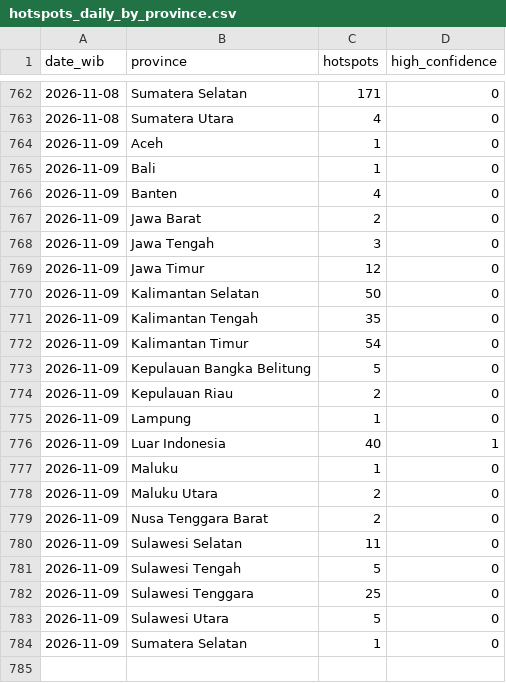
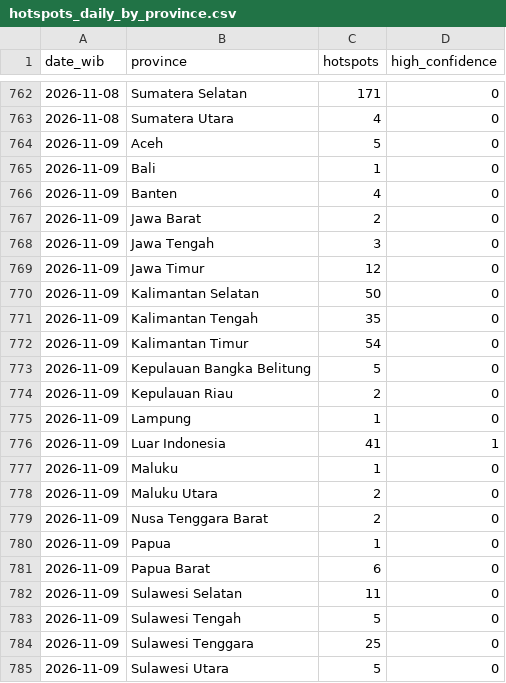
Before and after one commit to Din131/indonesia-haze-monitor, a CSV file: data/hotspots_daily_by_province.csv, drawn as a sheet; only a part is shown, gaps mark what is left out; the shorter side is filled out with more unchanged rows.

```diff
--- a/data/hotspots_daily_by_province.csv
+++ b/data/hotspots_daily_by_province.csv
@@ -763,3 +763,3 @@ date_wib,province,hotspots,high_confidence
 2026-11-08,Sumatera Utara,4,0
-2026-11-09,Aceh,1,0
+2026-11-09,Aceh,5,0
 2026-11-09,Bali,1,0
@@ -775,3 +775,3 @@ date_wib,province,hotspots,high_confidence
 2026-11-09,Lampung,1,0
-2026-11-09,Luar Indonesia,40,1
+2026-11-09,Luar Indonesia,41,1
 2026-11-09,Maluku,1,0
@@ -779,2 +779,4 @@ date_wib,province,hotspots,high_confidence
 2026-11-09,Nusa Tenggara Barat,2,0
+2026-11-09,Papua,1,0
+2026-11-09,Papua Barat,6,0
 2026-11-09,Sulawesi Selatan,11,0
```
Also changed, not shown: data/run_log.csv, 6 other files.
